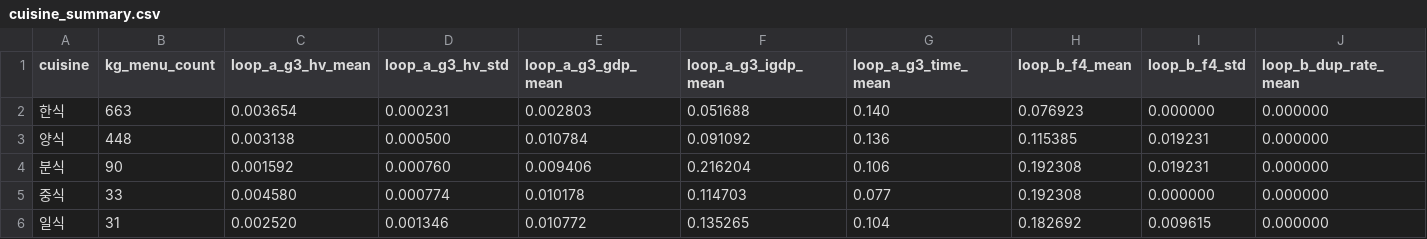
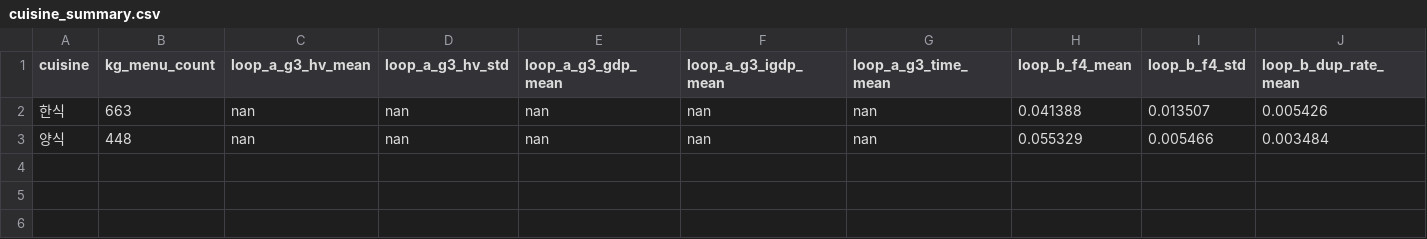
Before and after one commit to LEE-cw-51/diet_recommandaiton, a CSV file: experiment/results/step2_cuisine/cuisine_summary.csv, drawn as a sheet.

```diff
--- a/experiment/results/step2_cuisine/cuisine_summary.csv
+++ b/experiment/results/step2_cuisine/cuisine_summary.csv
@@ -1,6 +1,3 @@
 cuisine,kg_menu_count,loop_a_g3_hv_mean,loop_a_g3_hv_std,loop_a_g3_gdp_mean,loop_a_g3_igdp_mean,loop_a_g3_time_mean,loop_b_f4_mean,loop_b_f4_std,loop_b_dup_rate_mean
-한식,663,0.003654,0.000231,0.002803,0.051688,0.140,0.076923,0.000000,0.000000
-양식,448,0.003138,0.000500,0.010784,0.091092,0.136,0.115385,0.019231,0.000000
-분식,90,0.001592,0.000760,0.009406,0.216204,0.106,0.192308,0.019231,0.000000
-중식,33,0.004580,0.000774,0.010178,0.114703,0.077,0.192308,0.000000,0.000000
-일식,31,0.002520,0.001346,0.010772,0.135265,0.104,0.182692,0.009615,0.000000
+한식,663,nan,nan,nan,nan,nan,0.041388,0.013507,0.005426
+양식,448,nan,nan,nan,nan,nan,0.055329,0.005466,0.003484
```
Also changed, not shown: 28 other files.
